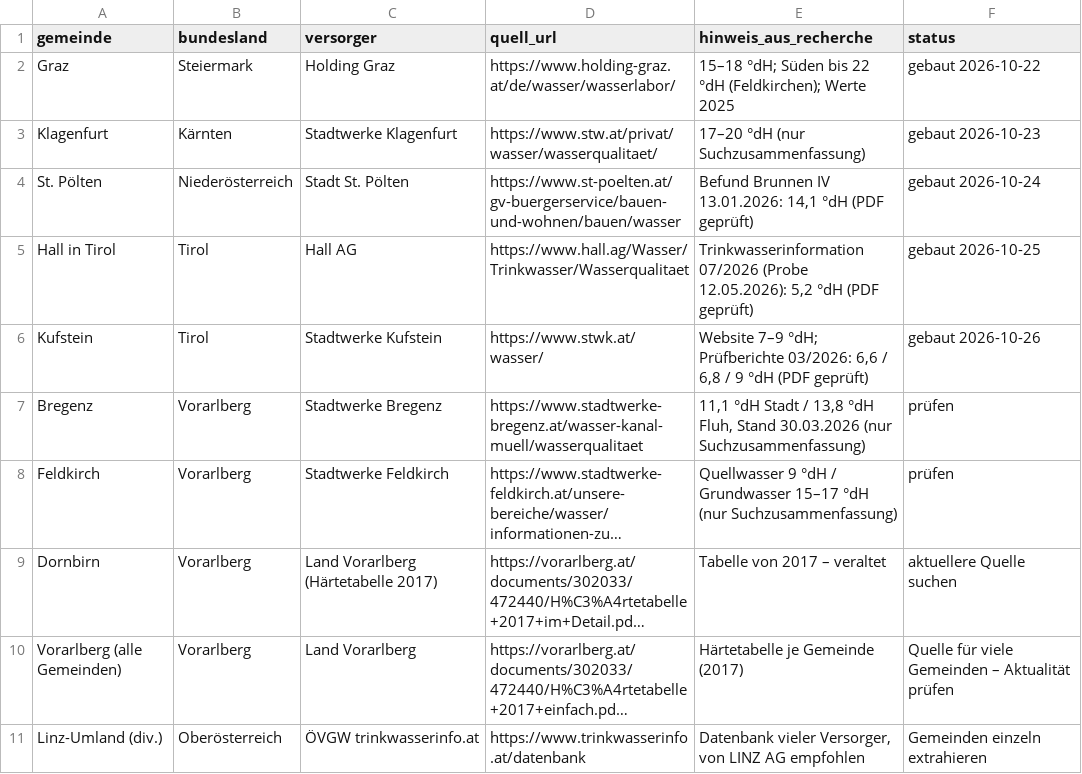
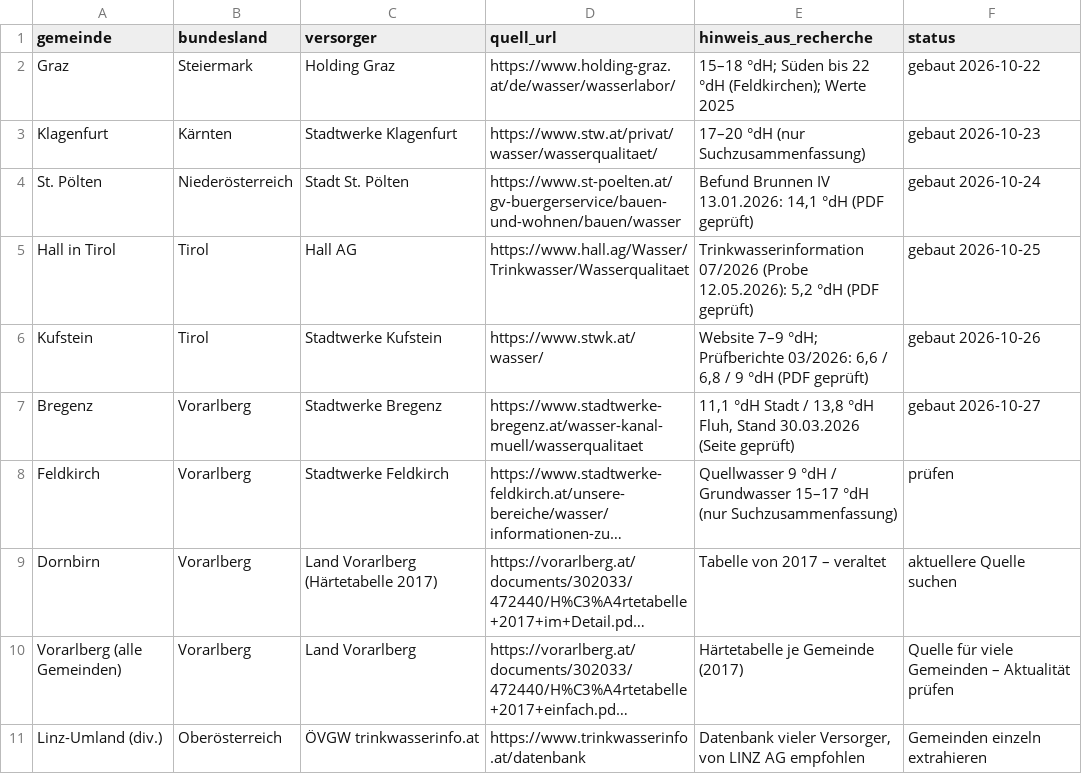
Before and after one commit to paul1064/wasserhaerte-oesterreich, a CSV file: backlog.csv, drawn as a sheet; long unchanged cells end in …; the diff names each change by its address in the sheet, - before the commit and + after, or states it on an @@ line.

```diff
--- a/backlog.csv
+++ b/backlog.csv
-E7 (hinweis_aus_recherche): …Stand 30.03.2026 (nur Suchzusammenfassung)
+E7 (hinweis_aus_recherche): …Stand 30.03.2026 (Seite geprüft)
-F7 (status): prüfen
+F7 (status): gebaut 2026-10-27
```
Also changed, not shown: 4 other files.
